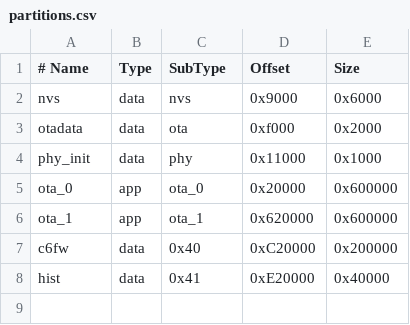
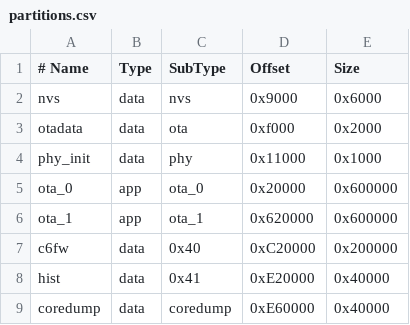
Before and after one commit to nthnghu/opentherm-thermostat, a CSV file: firmware/partitions.csv, drawn as a sheet; the diff names each change by its address in the sheet, - before the commit and + after, or states it on an @@ line.

```diff
--- a/firmware/partitions.csv
+++ b/firmware/partitions.csv
+row 9: coredump | data | coredump | 0xE60000 | 0x40000
```
Also changed, not shown: 17 other files.
